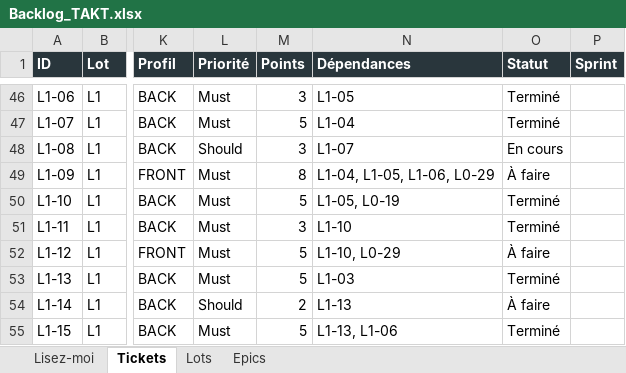
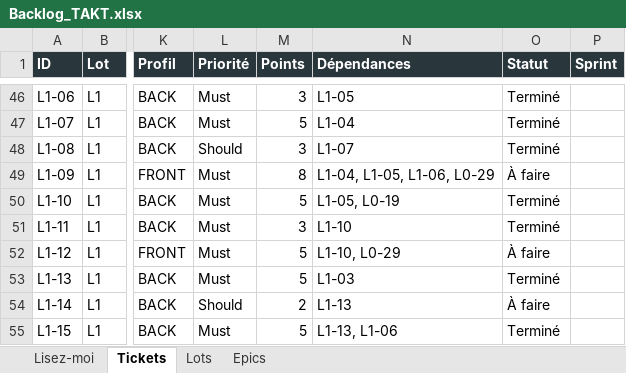
Before and after one commit to mdichm/isamk-takt, an Excel workbook: docs/Backlog_TAKT.xlsx, sheet Tickets, drawn as a sheet; only a part is shown, gaps mark what is left out; values as stored, in another font and other column widths than the file's, no borders; the diff names each change by its address in the sheet, - before the commit and + after, or states it on an @@ line.

Commit message:
docs: update backlog & velocity (ticket L1-08 → Terminé)

```diff
--- a/docs/Backlog_TAKT.xlsx (sheet Tickets)
+++ b/docs/Backlog_TAKT.xlsx (sheet Tickets)
-O48 (Statut): En cours
+O48 (Statut): Terminé
```
Also changed, not shown: 3 other files.
